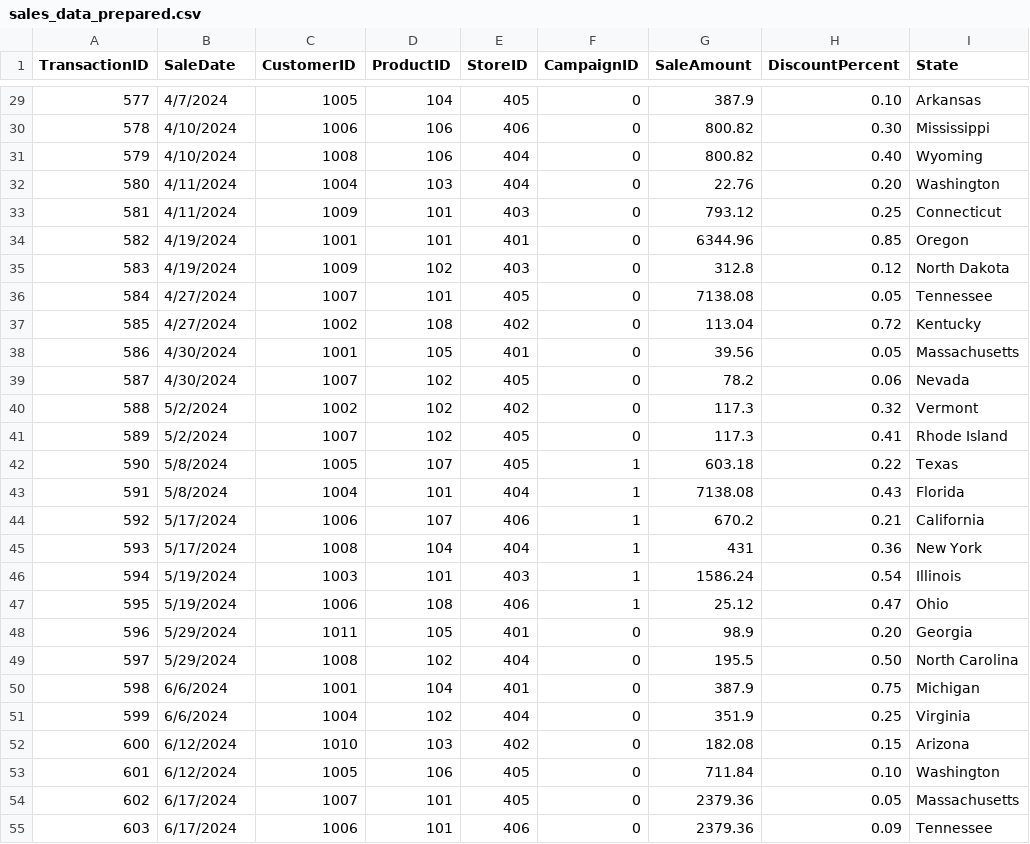
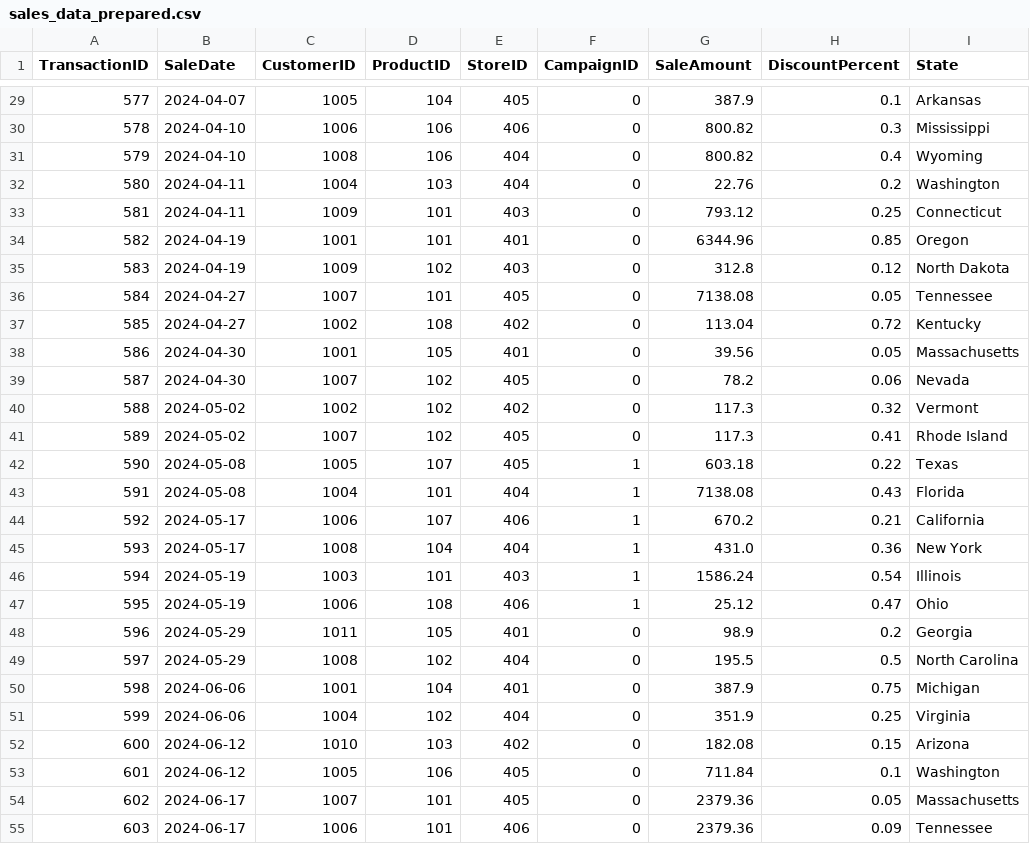
Before and after one commit to abeaderstadt/smart-store-beaderstadt, a CSV file: data/prepared/sales_data_prepared.csv, drawn as a sheet; only a part is shown, gaps mark what is left out; the diff covers the shown part only.

```diff
--- a/data/prepared/sales_data_prepared.csv
+++ b/data/prepared/sales_data_prepared.csv
@@ -29,27 +29,27 @@ TransactionID,SaleDate,CustomerID,ProductID,StoreID,CampaignID,SaleAmount,Discou
-577,4/7/2024,1005,104,405,0,387.9,0.10,Arkansas
-578,4/10/2024,1006,106,406,0,800.82,0.30,Mississippi
-579,4/10/2024,1008,106,404,0,800.82,0.40,Wyoming
-580,4/11/2024,1004,103,404,0,22.76,0.20,Washington
-581,4/11/2024,1009,101,403,0,793.12,0.25,Connecticut
-582,4/19/2024,1001,101,401,0,6344.96,0.85,Oregon
-583,4/19/2024,1009,102,403,0,312.8,0.12,North Dakota
-584,4/27/2024,1007,101,405,0,7138.08,0.05,Tennessee
-585,4/27/2024,1002,108,402,0,113.04,0.72,Kentucky
-586,4/30/2024,1001,105,401,0,39.56,0.05,Massachusetts
-587,4/30/2024,1007,102,405,0,78.2,0.06,Nevada
-588,5/2/2024,1002,102,402,0,117.3,0.32,Vermont
-589,5/2/2024,1007,102,405,0,117.3,0.41,Rhode Island
-590,5/8/2024,1005,107,405,1,603.18,0.22,Texas
-591,5/8/2024,1004,101,404,1,7138.08,0.43,Florida
-592,5/17/2024,1006,107,406,1,670.2,0.21,California
-593,5/17/2024,1008,104,404,1,431,0.36,New York
-594,5/19/2024,1003,101,403,1,1586.24,0.54,Illinois
-595,5/19/2024,1006,108,406,1,25.12,0.47,Ohio
-596,5/29/2024,1011,105,401,0,98.9,0.20,Georgia
-597,5/29/2024,1008,102,404,0,195.5,0.50,North Carolina
-598,6/6/2024,1001,104,401,0,387.9,0.75,Michigan
-599,6/6/2024,1004,102,404,0,351.9,0.25,Virginia
-600,6/12/2024,1010,103,402,0,182.08,0.15,Arizona
-601,6/12/2024,1005,106,405,0,711.84,0.10,Washington
-602,6/17/2024,1007,101,405,0,2379.36,0.05,Massachusetts
-603,6/17/2024,1006,101,406,0,2379.36,0.09,Tennessee
+577,2024-04-07,1005,104,405,0,387.9,0.1,Arkansas
+578,2024-04-10,1006,106,406,0,800.82,0.3,Mississippi
+579,2024-04-10,1008,106,404,0,800.82,0.4,Wyoming
+580,2024-04-11,1004,103,404,0,22.76,0.2,Washington
+581,2024-04-11,1009,101,403,0,793.12,0.25,Connecticut
+582,2024-04-19,1001,101,401,0,6344.96,0.85,Oregon
+583,2024-04-19,1009,102,403,0,312.8,0.12,North Dakota
+584,2024-04-27,1007,101,405,0,7138.08,0.05,Tennessee
+585,2024-04-27,1002,108,402,0,113.04,0.72,Kentucky
+586,2024-04-30,1001,105,401,0,39.56,0.05,Massachusetts
+587,2024-04-30,1007,102,405,0,78.2,0.06,Nevada
+588,2024-05-02,1002,102,402,0,117.3,0.32,Vermont
+589,2024-05-02,1007,102,405,0,117.3,0.41,Rhode Island
+590,2024-05-08,1005,107,405,1,603.18,0.22,Texas
+591,2024-05-08,1004,101,404,1,7138.08,0.43,Florida
+592,2024-05-17,1006,107,406,1,670.2,0.21,California
+593,2024-05-17,1008,104,404,1,431.0,0.36,New York
+594,2024-05-19,1003,101,403,1,1586.24,0.54,Illinois
+595,2024-05-19,1006,108,406,1,25.12,0.47,Ohio
+596,2024-05-29,1011,105,401,0,98.9,0.2,Georgia
+597,2024-05-29,1008,102,404,0,195.5,0.5,North Carolina
+598,2024-06-06,1001,104,401,0,387.9,0.75,Michigan
+599,2024-06-06,1004,102,404,0,351.9,0.25,Virginia
+600,2024-06-12,1010,103,402,0,182.08,0.15,Arizona
+601,2024-06-12,1005,106,405,0,711.84,0.1,Washington
+602,2024-06-17,1007,101,405,0,2379.36,0.05,Massachusetts
+603,2024-06-17,1006,101,406,0,2379.36,0.09,Tennessee
```
Also changed, not shown: 83 edited cells elsewhere in this file, 2 other files.
